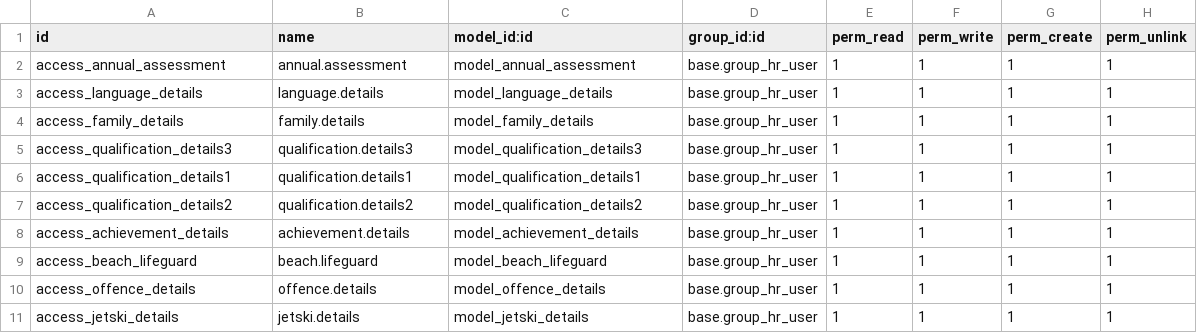
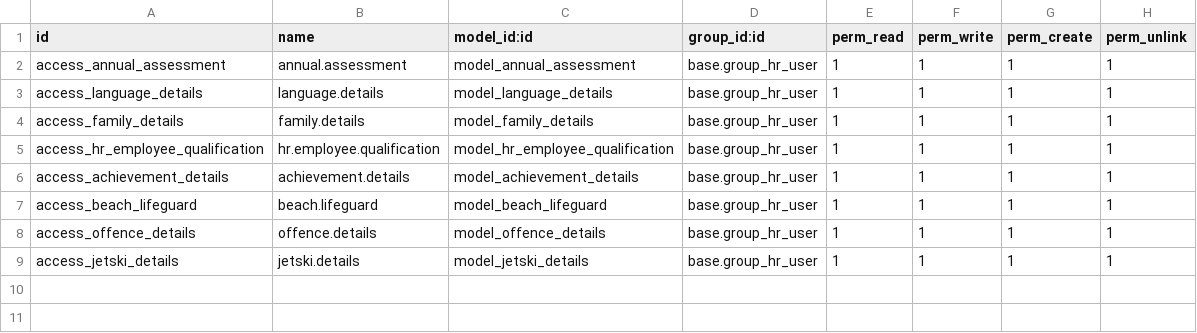
Before and after one commit to drishtitech/DrishtiERP8, a CSV file: hr_drishti/security/ir.model.access.csv, drawn as a sheet.

Commit message:
update code of drishti

```diff
--- a/hr_drishti/security/ir.model.access.csv
+++ b/hr_drishti/security/ir.model.access.csv
@@ -4,5 +4,3 @@ access_language_details,language.details,model_language_details,base.group_hr_us
 access_family_details,family.details,model_family_details,base.group_hr_user,1,1,1,1
-access_qualification_details3,qualification.details3,model_qualification_details3,base.group_hr_user,1,1,1,1
-access_qualification_details1,qualification.details1,model_qualification_details1,base.group_hr_user,1,1,1,1
-access_qualification_details2,qualification.details2,model_qualification_details2,base.group_hr_user,1,1,1,1
+access_hr_employee_qualification,hr.employee.qualification,model_hr_employee_qualification,base.group_hr_user,1,1,1,1
 access_achievement_details,achievement.details,model_achievement_details,base.group_hr_user,1,1,1,1
```
Also changed, not shown: 2 other files.
